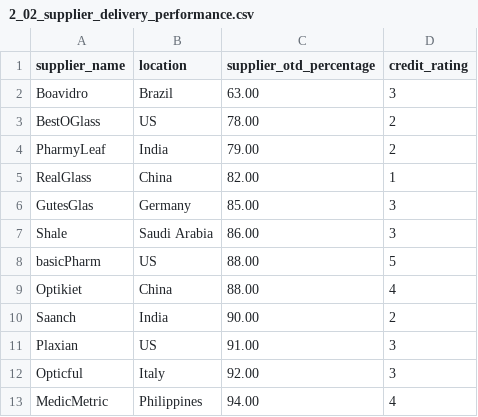
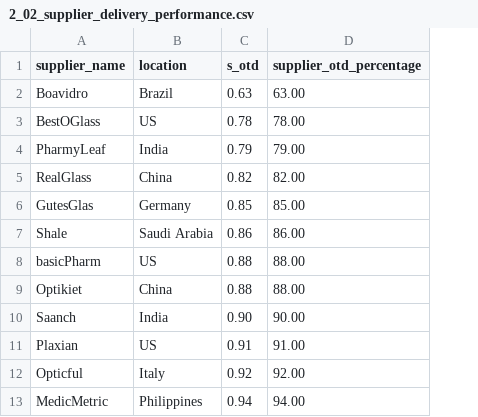
Before and after one commit to nlimsupt/Healthcare-Operations-Analytics, a CSV file: data/exports/02_supplier_risk_assessment/2_02_supplier_delivery_performance.csv, drawn as a sheet; removed rows and columns are numbered as before the commit, all else as after; the diff names each change by its address in the sheet, - before the commit and + after, or states it on an @@ line.

Commit message:
analysis: refine supplier risk and production capacity outputs

```diff
--- a/data/exports/02_supplier_risk_assessment/2_02_supplier_delivery_performance.csv
+++ b/data/exports/02_supplier_risk_assessment/2_02_supplier_delivery_performance.csv
+column C (s_otd), rows 2-13: 0.63 | 0.78 | 0.79 | 0.82 | 0.85 | 0.86 | 0.88 | 0.88 | 0.90 | 0.91 | 0.92 | 0.94
-column D (credit_rating), rows 2-13: 3 | 2 | 2 | 1 | 3 | 3 | 5 | 4 | 2 | 3 | 3 | 4
```
Also changed, not shown: 17 other files.
